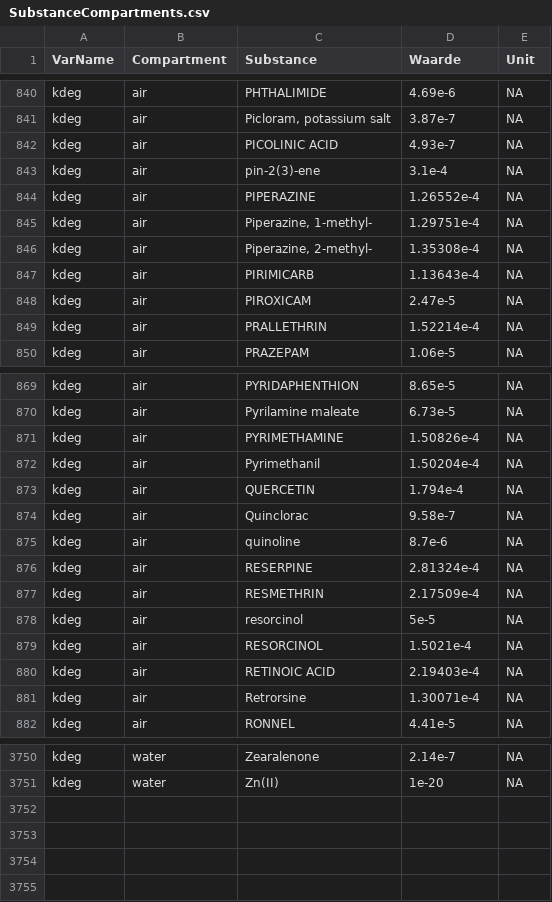
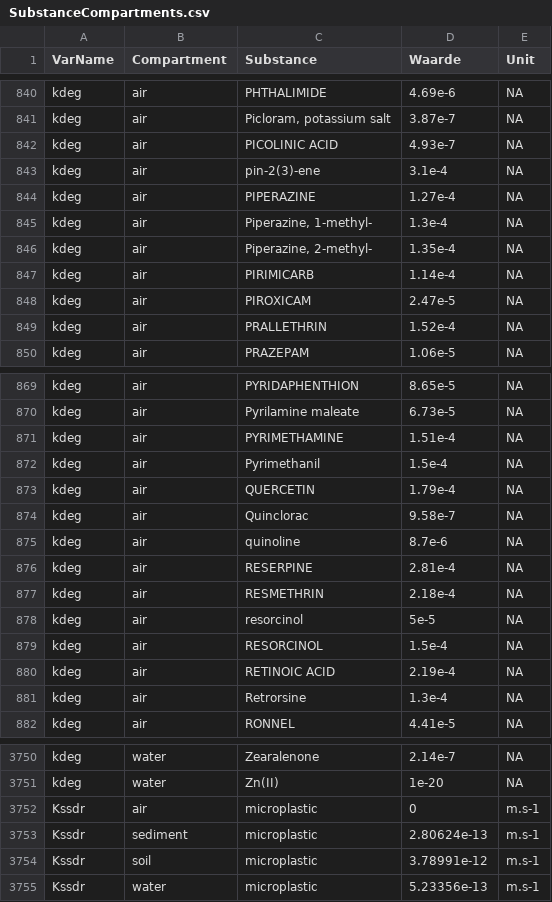
Before and after one commit to rivm-syso/SBooScripts, a CSV file: data/SubstanceCompartments.csv, drawn as a sheet; only a part is shown, gaps mark what is left out; the diff covers the shown part only.

```diff
--- a/data/SubstanceCompartments.csv
+++ b/data/SubstanceCompartments.csv
@@ -843,8 +843,8 @@ kdeg,air,PICOLINIC ACID,4.93e-7,NA
 kdeg,air,pin-2(3)-ene,3.1e-4,NA
-kdeg,air,PIPERAZINE,1.26552e-4,NA
-kdeg,air,"Piperazine, 1-methyl-",1.29751e-4,NA
-kdeg,air,"Piperazine, 2-methyl-",1.35308e-4,NA
-kdeg,air,PIRIMICARB,1.13643e-4,NA
+kdeg,air,PIPERAZINE,1.27e-4,NA
+kdeg,air,"Piperazine, 1-methyl-",1.3e-4,NA
+kdeg,air,"Piperazine, 2-methyl-",1.35e-4,NA
+kdeg,air,PIRIMICARB,1.14e-4,NA
 kdeg,air,PIROXICAM,2.47e-5,NA
-kdeg,air,PRALLETHRIN,1.52214e-4,NA
+kdeg,air,PRALLETHRIN,1.52e-4,NA
 kdeg,air,PRAZEPAM,1.06e-5,NA
@@ -870,13 +870,13 @@ kdeg,air,PYRIDAPHENTHION,8.65e-5,NA
 kdeg,air,Pyrilamine maleate,6.73e-5,NA
-kdeg,air,PYRIMETHAMINE,1.50826e-4,NA
-kdeg,air,Pyrimethanil,1.50204e-4,NA
-kdeg,air,QUERCETIN,1.794e-4,NA
+kdeg,air,PYRIMETHAMINE,1.51e-4,NA
+kdeg,air,Pyrimethanil,1.5e-4,NA
+kdeg,air,QUERCETIN,1.79e-4,NA
 kdeg,air,Quinclorac,9.58e-7,NA
 kdeg,air,quinoline,8.7e-6,NA
-kdeg,air,RESERPINE,2.81324e-4,NA
-kdeg,air,RESMETHRIN,2.17509e-4,NA
+kdeg,air,RESERPINE,2.81e-4,NA
+kdeg,air,RESMETHRIN,2.18e-4,NA
 kdeg,air,resorcinol,5e-5,NA
-kdeg,air,RESORCINOL,1.5021e-4,NA
-kdeg,air,RETINOIC ACID,2.19403e-4,NA
-kdeg,air,Retrorsine,1.30071e-4,NA
+kdeg,air,RESORCINOL,1.5e-4,NA
+kdeg,air,RETINOIC ACID,2.19e-4,NA
+kdeg,air,Retrorsine,1.3e-4,NA
 kdeg,air,RONNEL,4.41e-5,NA
@@ -3751 +3751,5 @@ kdeg,water,Zearalenone,2.14e-7,NA
 kdeg,water,Zn(II),1e-20,NA
+Kssdr,air,microplastic,0,m.s-1
+Kssdr,sediment,microplastic,2.80624e-13,m.s-1
+Kssdr,soil,microplastic,3.78991e-12,m.s-1
+Kssdr,water,microplastic,5.23356e-13,m.s-1
```
Also changed, not shown: 107 edited cells elsewhere in this file, data/CONSTANTS.csv, data/ScaleSheet.csv, 18 other files.
